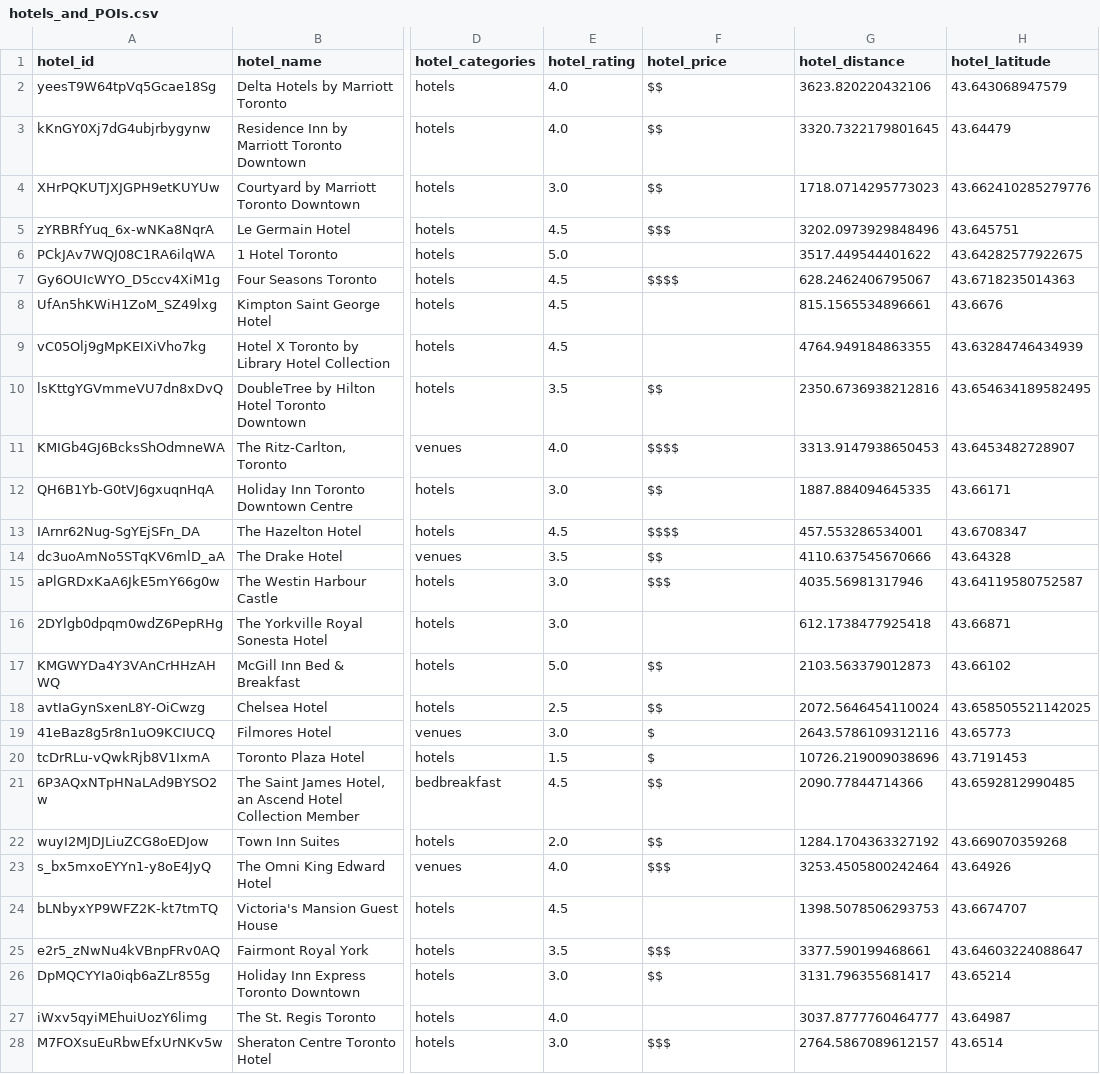
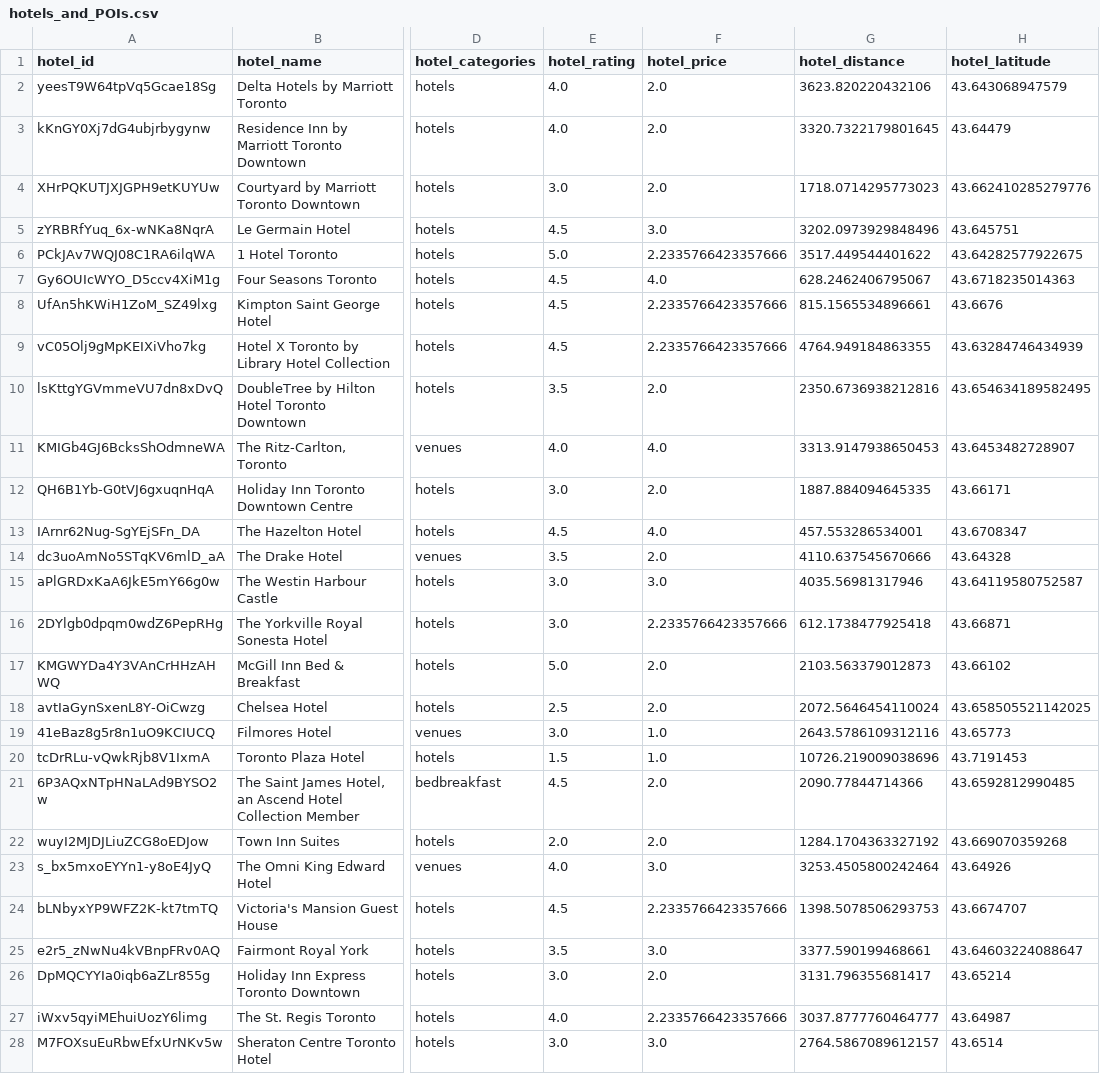
Before and after one commit to SamTheDataGuy/midtermProject-final, a CSV file: hotels_and_POIs.csv, drawn as a sheet; only a part is shown, gaps mark what is left out; the diff covers the shown part only; the diff names each change by its address in the sheet, - before the commit and + after, or states it on an @@ line.

Commit message:
completed data cleaning

```diff
--- a/hotels_and_POIs.csv
+++ b/hotels_and_POIs.csv
-F2:F4 (hotel_price): $$
+F2:F4 (hotel_price): 2.0
-F5 (hotel_price): $$$
+F5 (hotel_price): 3.0
-F6 (hotel_price): (empty)
+F6 (hotel_price): 2.2335766423357666
-F7 (hotel_price): $$$$
+F7 (hotel_price): 4.0
-F8:F9 (hotel_price): (empty)
+F8:F9 (hotel_price): 2.2335766423357666
-F10 (hotel_price): $$
+F10 (hotel_price): 2.0
-F11 (hotel_price): $$$$
+F11 (hotel_price): 4.0
-F12 (hotel_price): $$
+F12 (hotel_price): 2.0
-F13 (hotel_price): $$$$
+F13 (hotel_price): 4.0
-F14 (hotel_price): $$
+F14 (hotel_price): 2.0
-F15 (hotel_price): $$$
+F15 (hotel_price): 3.0
-F16 (hotel_price): (empty)
+F16 (hotel_price): 2.2335766423357666
-F17:F18 (hotel_price): $$
+F17:F18 (hotel_price): 2.0
-F19:F20 (hotel_price): $
+F19:F20 (hotel_price): 1.0
-F21:F22 (hotel_price): $$
+F21:F22 (hotel_price): 2.0
-F23 (hotel_price): $$$
+F23 (hotel_price): 3.0
-F24 (hotel_price): (empty)
+F24 (hotel_price): 2.2335766423357666
-F25 (hotel_price): $$$
+F25 (hotel_price): 3.0
-F26 (hotel_price): $$
+F26 (hotel_price): 2.0
-F27 (hotel_price): (empty)
+F27 (hotel_price): 2.2335766423357666
-F28 (hotel_price): $$$
+F28 (hotel_price): 3.0
```
Also changed, not shown: 173 edited cells elsewhere in this file, yelp_hotels.csv, 3 other files.
